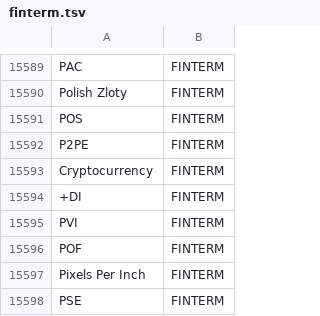
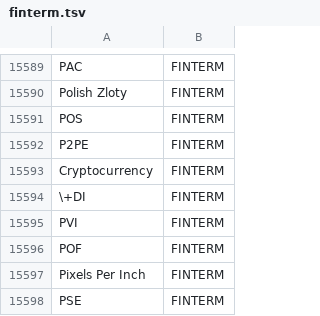
Before and after one commit to chankeypathak/investopedia-terms, a TSV file: finterm.tsv, drawn as a sheet; only a part is shown, gaps mark what is left out.

Commit message:
escape +DI

```diff
--- a/finterm.tsv
+++ b/finterm.tsv
@@ -15593,3 +15593,3 @@ P2PE	FINTERM
 Cryptocurrency	FINTERM
-+DI	FINTERM
+\+DI	FINTERM
 PVI	FINTERM
```
